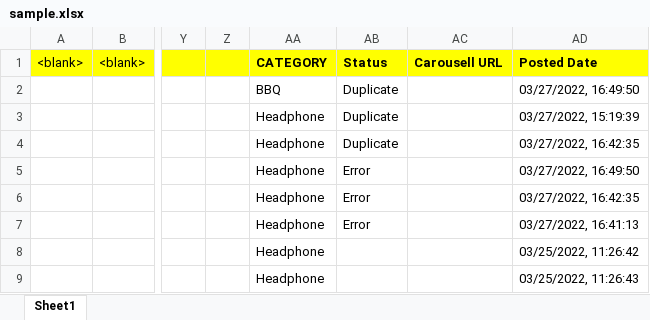
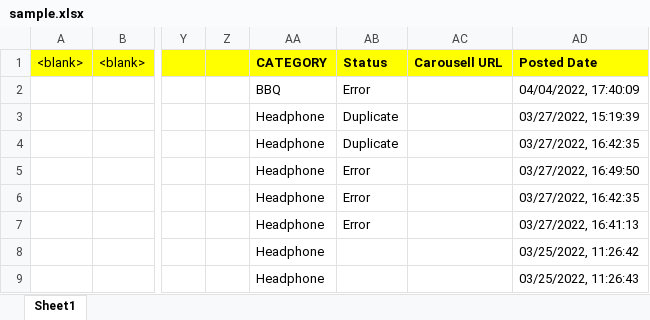
Before and after one commit to samakovuluk/honk, an Excel workbook: sample.xlsx, sheet Sheet1, drawn as a sheet; only a part is shown, gaps mark what is left out; values as stored, in another font and other column widths than the file's, no borders; the diff names each change by its address in the sheet, - before the commit and + after, or states it on an @@ line.

```diff
--- a/sample.xlsx (sheet Sheet1)
+++ b/sample.xlsx (sheet Sheet1)
-AB2 (Status): Duplicate
+AB2 (Status): Error
-AD2 (Posted Date): 03/27/2022, 16:49:50
+AD2 (Posted Date): 04/04/2022, 17:40:09
```
Also changed, not shown: 7 other files.
